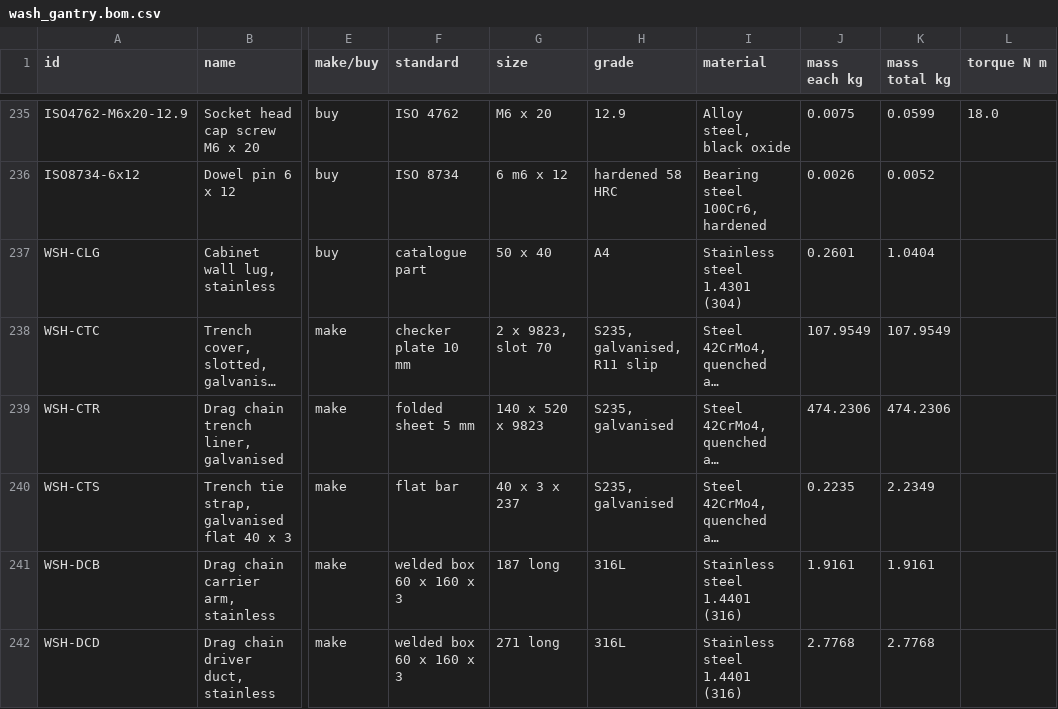
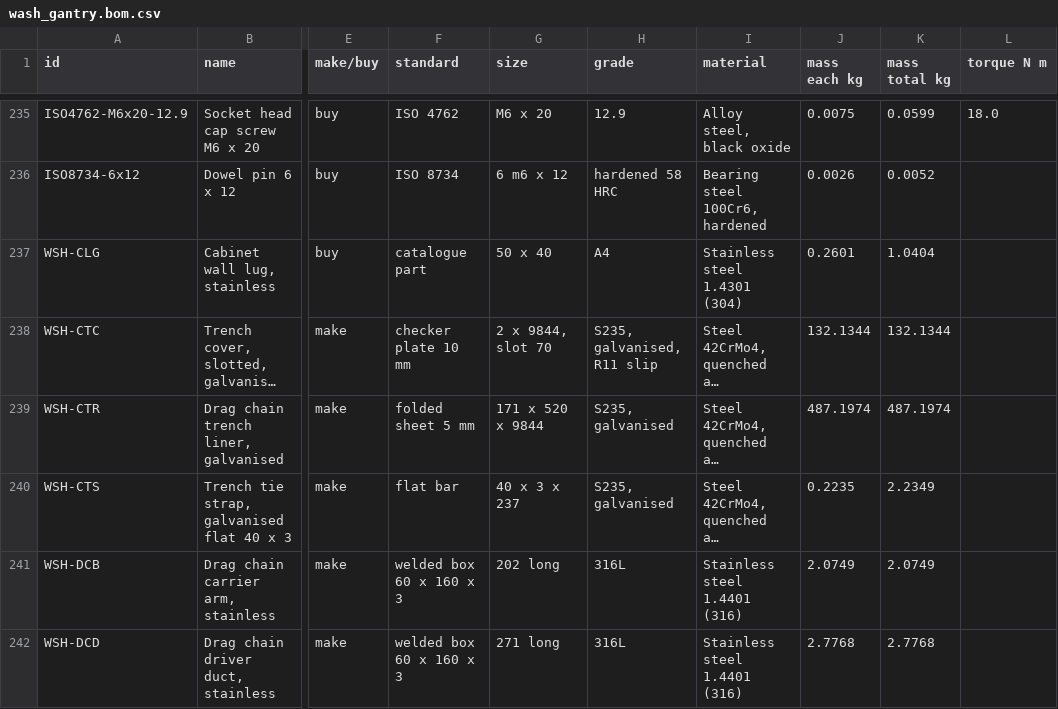
Before and after one commit to OTTOYARD/ottoyarddepot-sim, a CSV file: public/cad/wash_gantry.bom.csv, drawn as a sheet; only a part is shown, gaps mark what is left out; long unchanged cells end in …; the diff covers the shown part only; the diff names each change by its address in the sheet, - before the commit and + after, or states it on an @@ line.

```diff
--- a/public/cad/wash_gantry.bom.csv
+++ b/public/cad/wash_gantry.bom.csv
-G238 (size): 2 x 9823, slot 70
+G238 (size): 2 x 9844, slot 70
-J238 (mass each kg): 107.9549
+J238 (mass each kg): 132.1344
-K238 (mass total kg): 107.9549
+K238 (mass total kg): 132.1344
-G239 (size): 140 x 520 x 9823
+G239 (size): 171 x 520 x 9844
-J239 (mass each kg): 474.2306
+J239 (mass each kg): 487.1974
-K239 (mass total kg): 474.2306
+K239 (mass total kg): 487.1974
-G241 (size): 187 long
+G241 (size): 202 long
-J241 (mass each kg): 1.9161
+J241 (mass each kg): 2.0749
-K241 (mass total kg): 1.9161
+K241 (mass total kg): 2.0749
```
Also changed, not shown: 58 edited cells elsewhere in this file, public/cad/charge_arm.bom.csv, 29 other files.
